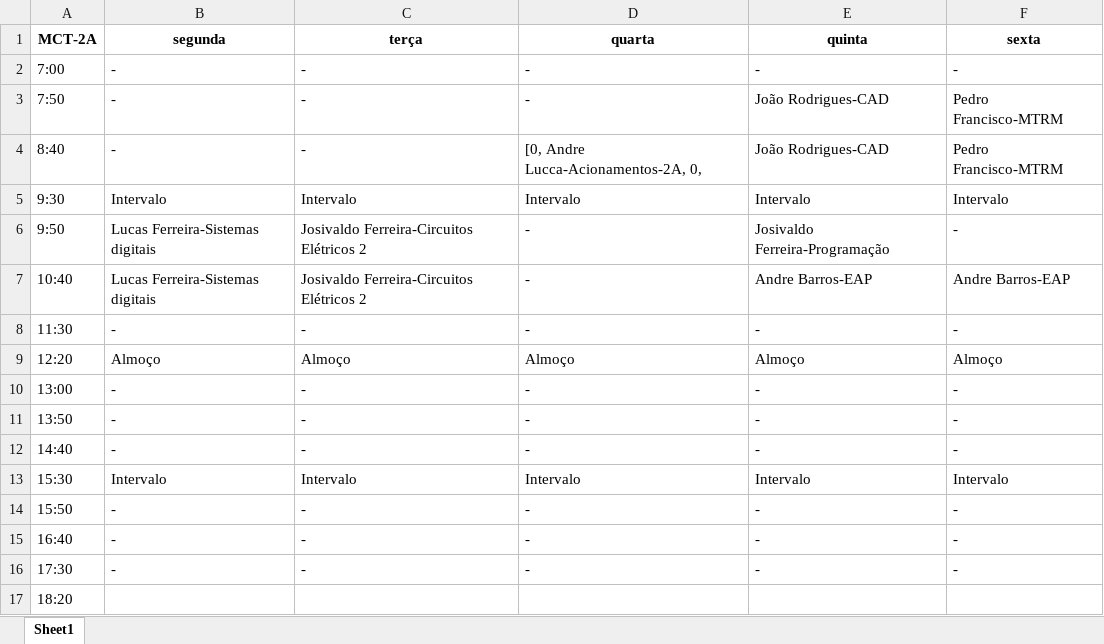
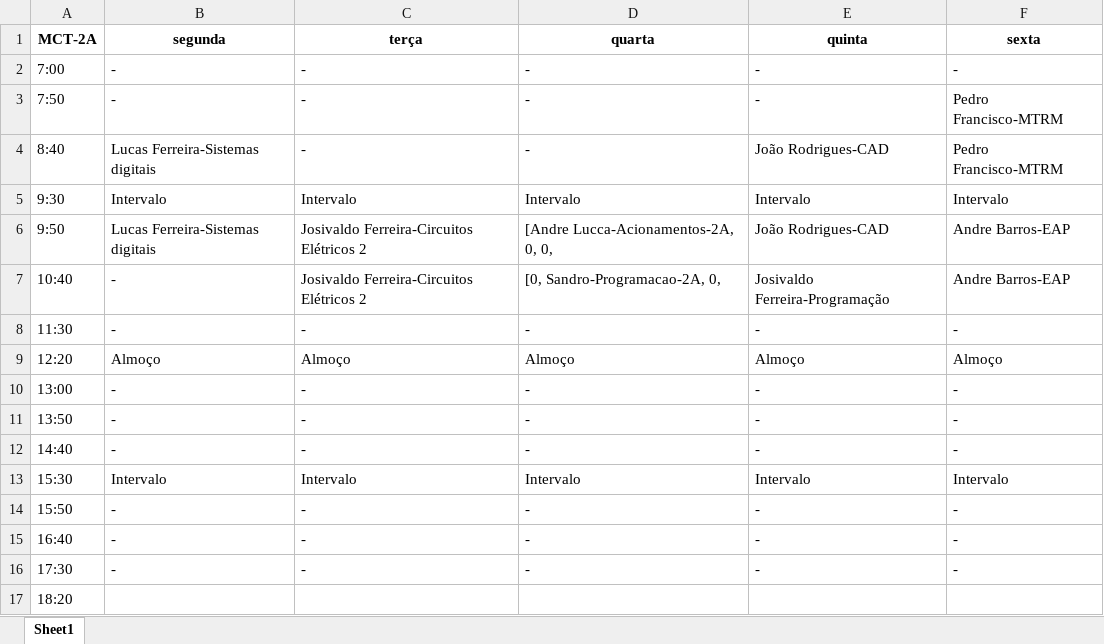
Before and after one commit to TulioHRC/Horarios-CEFET, an Excel workbook: data/turm/MCT-2A.xlsx, sheet Sheet1, drawn as a sheet; values as stored, in another font and other column widths than the file's, no borders; the diff names each change by its address in the sheet, - before the commit and + after, or states it on an @@ line.

```diff
--- a/data/turm/MCT-2A.xlsx (sheet Sheet1)
+++ b/data/turm/MCT-2A.xlsx (sheet Sheet1)
-E3 (quinta): João Rodrigues-CAD
+E3 (quinta): -
-B4 (segunda): -
+B4 (segunda): Lucas Ferreira-Sistemas digitais
-D4 (quarta): [0, Andre Lucca-Acionamentos-2A, 0,
+D4 (quarta): -
-D6 (quarta): -
+D6 (quarta): [Andre Lucca-Acionamentos-2A, 0, 0,
-E6 (quinta): Josivaldo Ferreira-Programação
+E6 (quinta): João Rodrigues-CAD
-F6 (sexta): -
+F6 (sexta): Andre Barros-EAP
-B7 (segunda): Lucas Ferreira-Sistemas digitais
+B7 (segunda): -
-D7 (quarta): -
+D7 (quarta): [0, Sandro-Programacao-2A, 0,
-E7 (quinta): Andre Barros-EAP
+E7 (quinta): Josivaldo Ferreira-Programação
```
Also changed, not shown: Planilha.xlsx, data/teacher/Andre Barros.xlsx, 30 other files.
